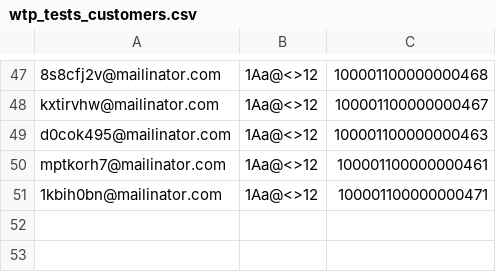
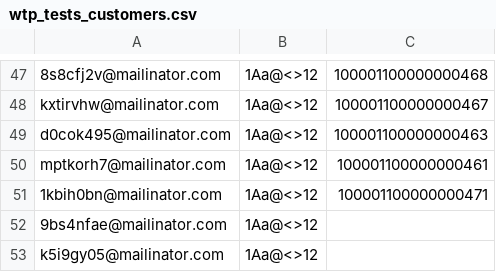
Before and after one commit to Antonio1980/ATS, a CSV file: src/repository/wtp_tests_customers.csv, drawn as a sheet; only a part is shown, gaps mark what is left out.

```diff
--- a/src/repository/wtp_tests_customers.csv
+++ b/src/repository/wtp_tests_customers.csv
@@ -51 +51,3 @@ mptkorh7@mailinator.com,1Aa@<>12,100001100000000461
 1kbih0bn@mailinator.com,1Aa@<>12,100001100000000471
+9bs4nfae@mailinator.com,1Aa@<>12
+k5i9gy05@mailinator.com,1Aa@<>12
```
Also changed, not shown: src/repository/wtp_tests_result.csv, 6 other files.
